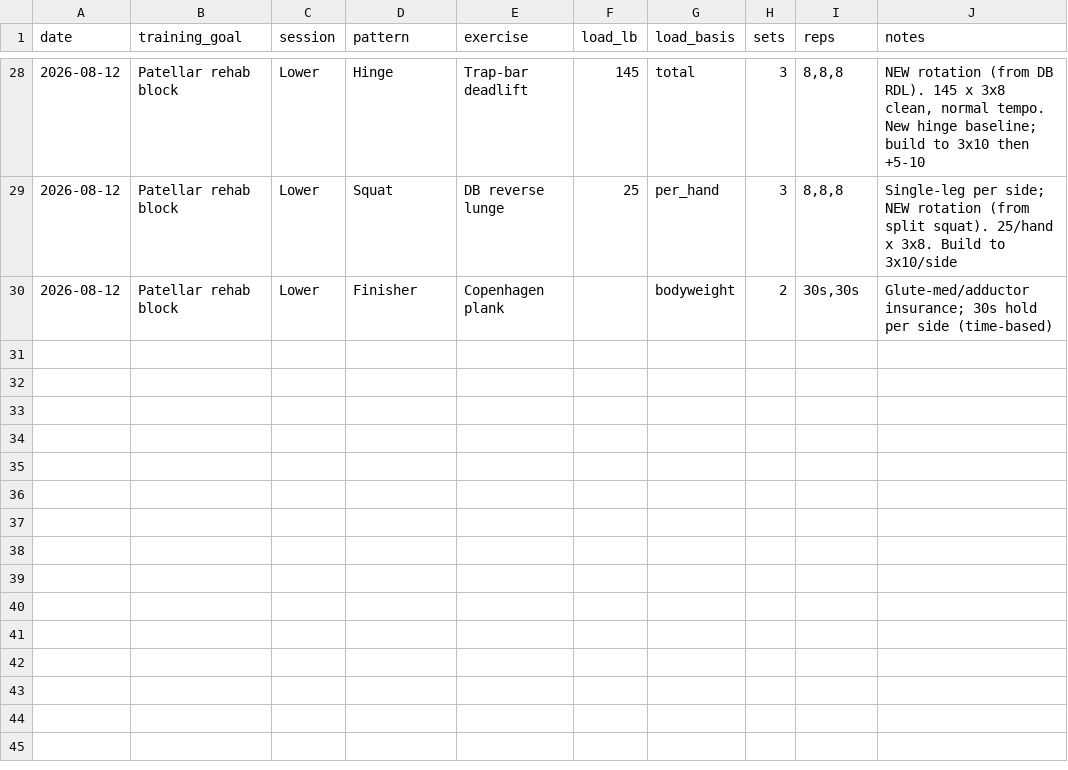
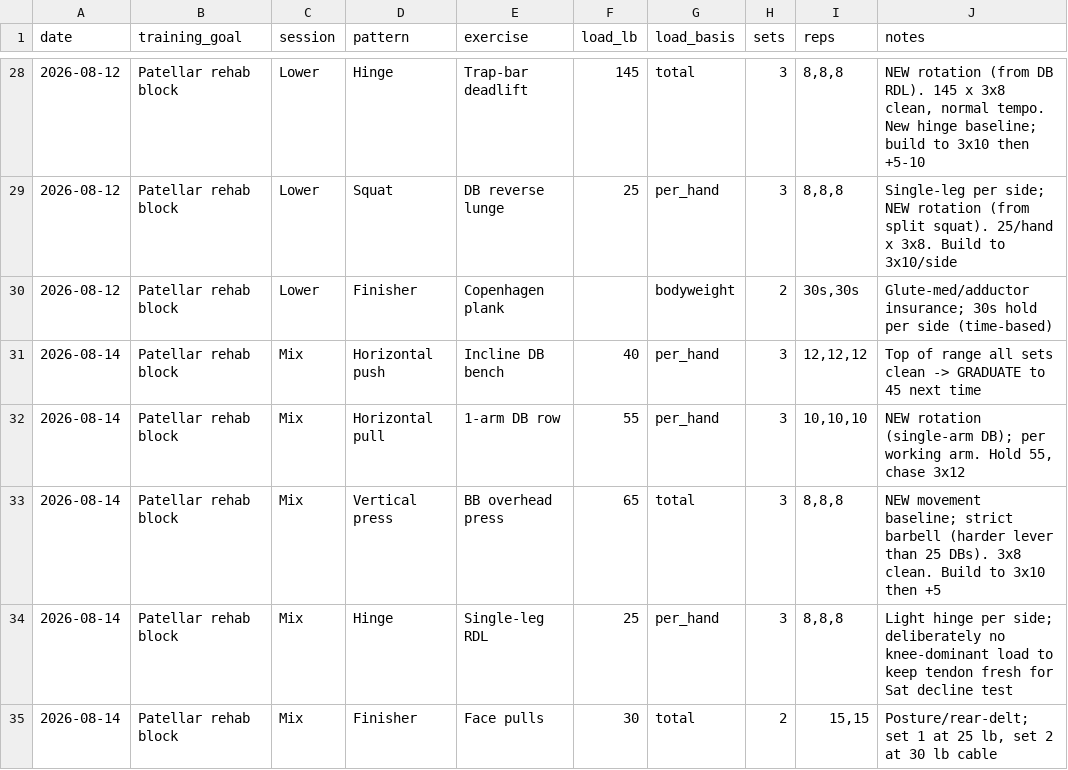
Before and after one commit to mcnewcp/ai-running-coach, a CSV file: data/lifts.csv, drawn as a sheet; only a part is shown, gaps mark what is left out.

```diff
--- a/data/lifts.csv
+++ b/data/lifts.csv
@@ -30 +30,6 @@ date,training_goal,session,pattern,exercise,load_lb,load_basis,sets,reps,notes
 2026-08-12,Patellar rehab block,Lower,Finisher,Copenhagen plank,,bodyweight,2,"30s,30s",Glute-med/adductor insurance; 30s hold per side (time-based)
+2026-08-14,Patellar rehab block,Mix,Horizontal push,Incline DB bench,40,per_hand,3,"12,12,12",Top of range all sets clean -> GRADUATE to 45 next time
+2026-08-14,Patellar rehab block,Mix,Horizontal pull,1-arm DB row,55,per_hand,3,"10,10,10","NEW rotation (single-arm DB); per working arm. Hold 55, chase 3x12"
+2026-08-14,Patellar rehab block,Mix,Vertical press,BB overhead press,65,total,3,"8,8,8",NEW movement baseline; strict barbell (harder lever than 25 DBs). 3x8 clean. Build to 3x10 then +5
+2026-08-14,Patellar rehab block,Mix,Hinge,Single-leg RDL,25,per_hand,3,"8,8,8",Light hinge per side; deliberately no knee-dominant load to keep tendon fresh for Sat decline test
+2026-08-14,Patellar rehab block,Mix,Finisher,Face pulls,30,total,2,"15,15","Posture/rear-delt; set 1 at 25 lb, set 2 at 30 lb cable"
```
Also changed, not shown: data/inbody.csv, 1 other file.
